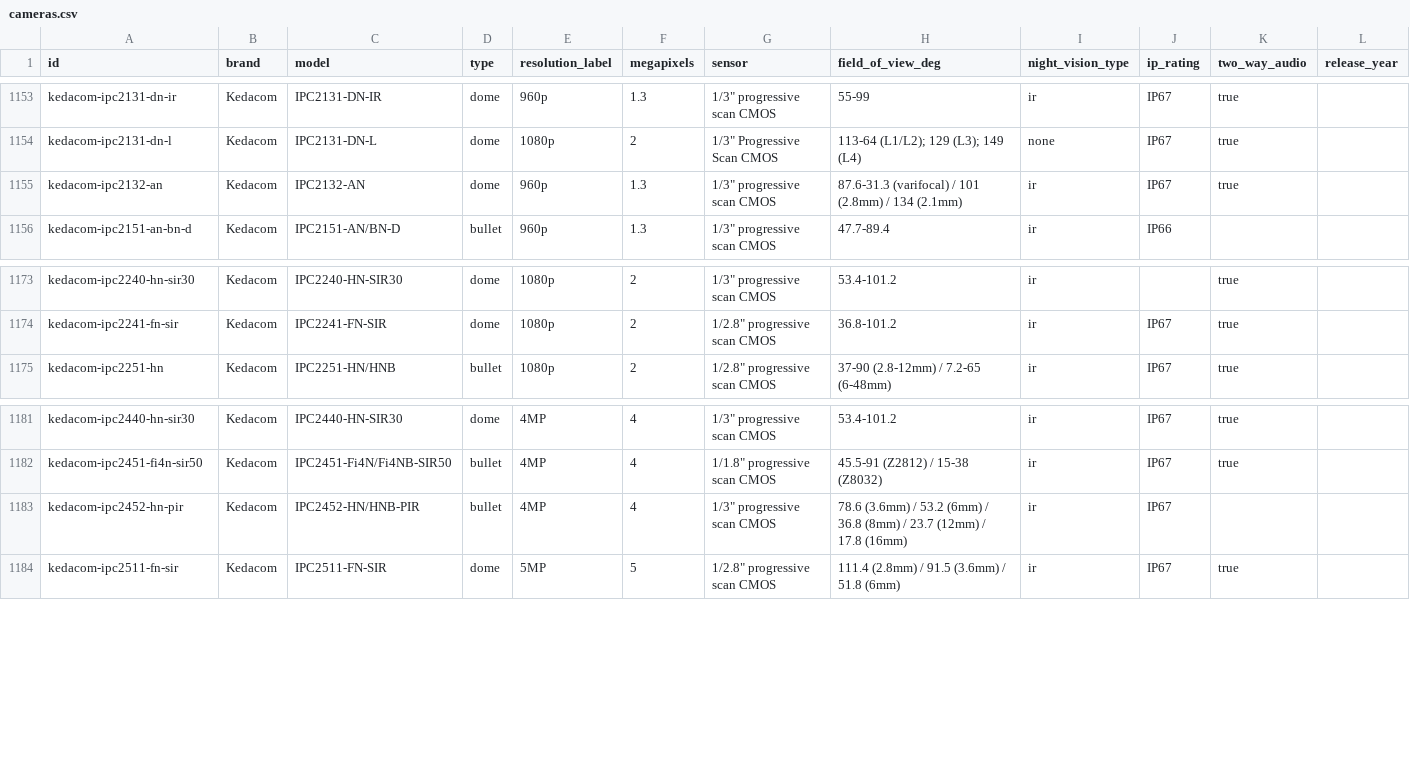
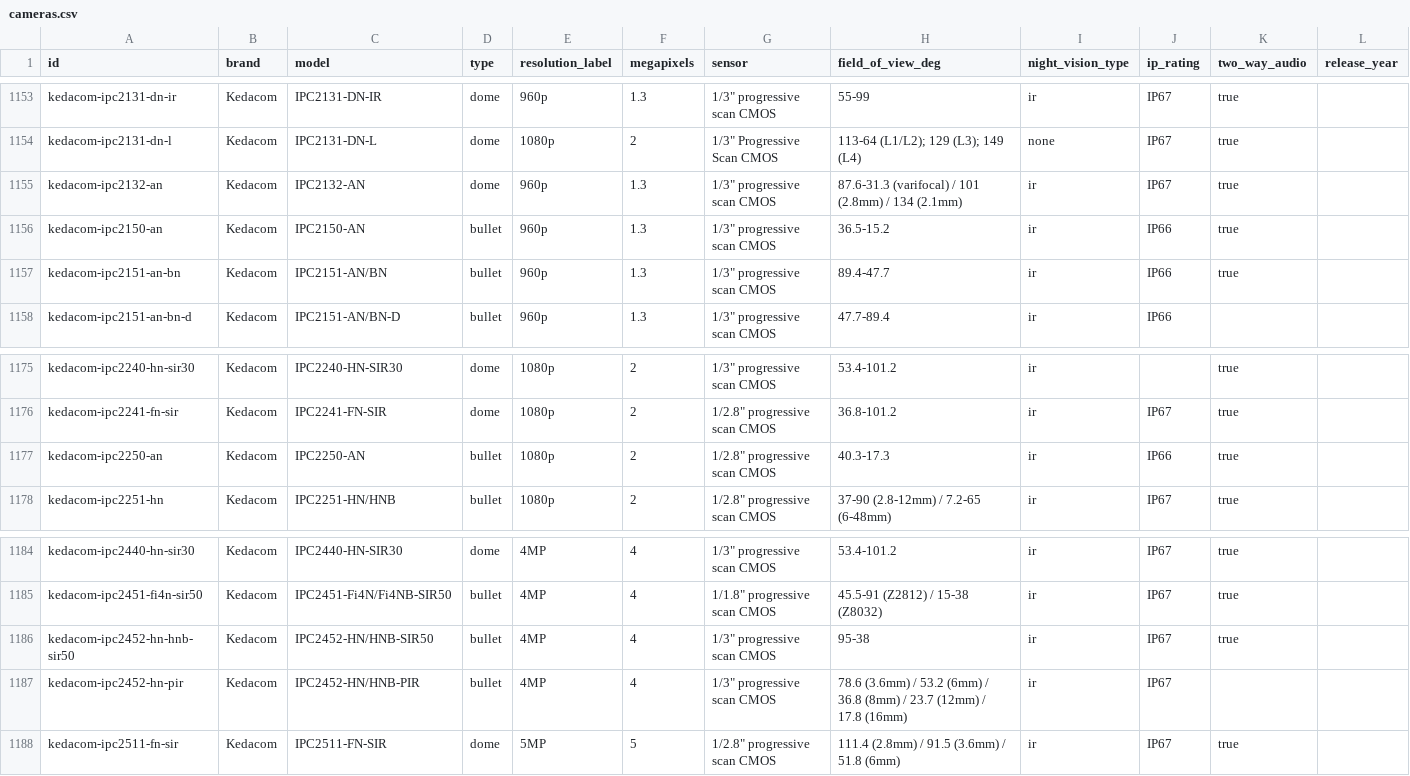
Before and after one commit to ch-bas/cctv-camera-database, a CSV file: data/cameras.csv, drawn as a sheet; only a part is shown, gaps mark what is left out.

```diff
--- a/data/cameras.csv
+++ b/data/cameras.csv
@@ -1155,2 +1155,4 @@ kedacom-ipc2131-dn-l,Kedacom,IPC2131-DN-L,dome,1080p,2,"1/3"" Progressive Scan C
 kedacom-ipc2132-an,Kedacom,IPC2132-AN,dome,960p,1.3,"1/3"" progressive scan CMOS",87.6-31.3 (varifocal) / 101 (2.8mm) / 134 (2.1mm),ir,IP67,true,
+kedacom-ipc2150-an,Kedacom,IPC2150-AN,bullet,960p,1.3,"1/3"" progressive scan CMOS",36.5-15.2,ir,IP66,true,
+kedacom-ipc2151-an-bn,Kedacom,IPC2151-AN/BN,bullet,960p,1.3,"1/3"" progressive scan CMOS",89.4-47.7,ir,IP66,true,
 kedacom-ipc2151-an-bn-d,Kedacom,IPC2151-AN/BN-D,bullet,960p,1.3,"1/3"" progressive scan CMOS",47.7-89.4,ir,IP66,,
@@ -1174,2 +1176,3 @@ kedacom-ipc2240-hn-sir30,Kedacom,IPC2240-HN-SIR30,dome,1080p,2,"1/3"" progressiv
 kedacom-ipc2241-fn-sir,Kedacom,IPC2241-FN-SIR,dome,1080p,2,"1/2.8"" progressive scan CMOS",36.8-101.2,ir,IP67,true,
+kedacom-ipc2250-an,Kedacom,IPC2250-AN,bullet,1080p,2,"1/2.8"" progressive scan CMOS",40.3-17.3,ir,IP66,true,
 kedacom-ipc2251-hn,Kedacom,IPC2251-HN/HNB,bullet,1080p,2,"1/2.8"" progressive scan CMOS",37-90 (2.8-12mm) / 7.2-65 (6-48mm),ir,IP67,true,
@@ -1182,2 +1185,3 @@ kedacom-ipc2440-hn-sir30,Kedacom,IPC2440-HN-SIR30,dome,4MP,4,"1/3"" progressive
 kedacom-ipc2451-fi4n-sir50,Kedacom,IPC2451-Fi4N/Fi4NB-SIR50,bullet,4MP,4,"1/1.8"" progressive scan CMOS",45.5-91 (Z2812) / 15-38 (Z8032),ir,IP67,true,
+kedacom-ipc2452-hn-hnb-sir50,Kedacom,IPC2452-HN/HNB-SIR50,bullet,4MP,4,"1/3"" progressive scan CMOS",95-38,ir,IP67,true,
 kedacom-ipc2452-hn-pir,Kedacom,IPC2452-HN/HNB-PIR,bullet,4MP,4,"1/3"" progressive scan CMOS",78.6 (3.6mm) / 53.2 (6mm) / 36.8 (8mm) / 23.7 (12mm) / 17.8 (16mm),ir,IP67,,
```
Also changed, not shown: 12 other files.
